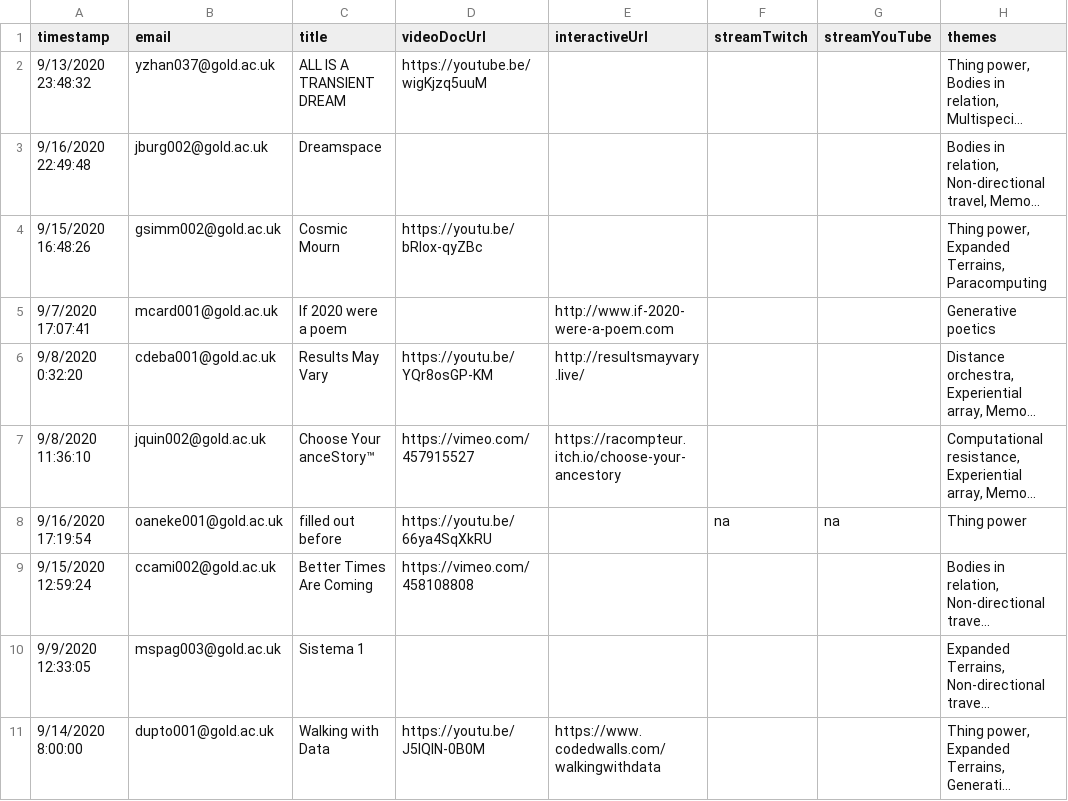
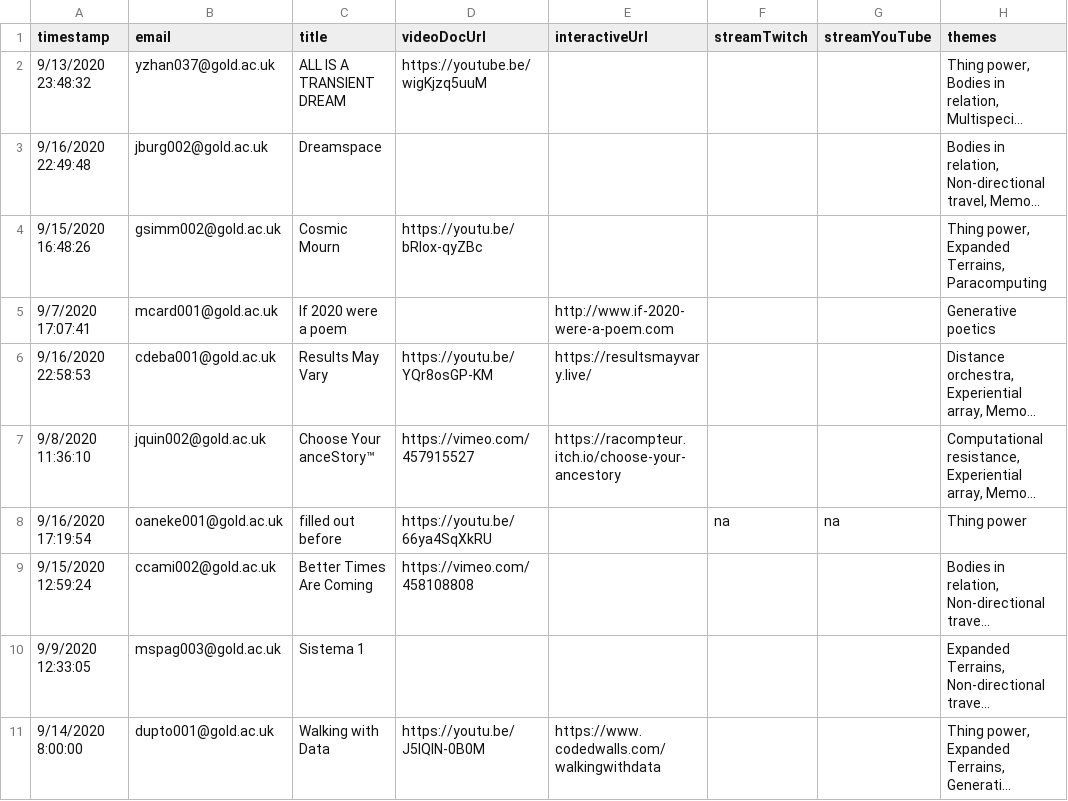
Before and after one commit to goldsmiths-computational-arts/2020.goldcomparts.show, a TSV file: data/artworks.tsv, drawn as a sheet; only a part is shown; long unchanged cells end in …; the diff names each change by its address in the sheet, - before the commit and + after, or states it on an @@ line.

```diff
--- a/data/artworks.tsv
+++ b/data/artworks.tsv
-A6 (timestamp): 9/8/2020 0:32:20
+A6 (timestamp): 9/16/2020 22:58:53
-E6 (interactiveUrl): http://resultsmayvary.live/
+E6 (interactiveUrl): https://resultsmayvary.live/
```
Also changed, not shown: data/artists.tsv, 4 other files.
